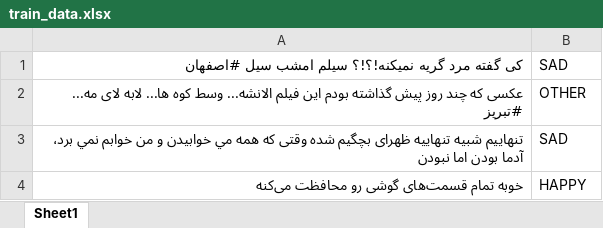
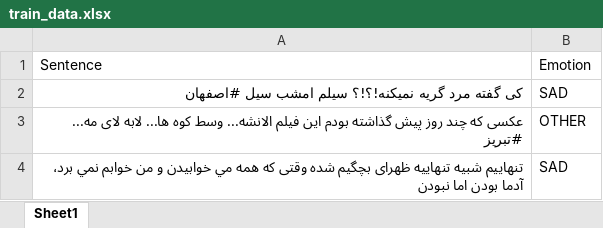
Before and after one commit to alib2014/Persian_sentiment_analysis, an Excel workbook: train_data.xlsx, sheet Sheet1, drawn as a sheet; only a part is shown; the shorter side is filled out with more unchanged rows; values as stored, in another font and other column widths than the file's, no borders; the diff names each change by its address in the sheet, - before the commit and + after, or states it on an @@ line.

```diff
--- a/train_data.xlsx (sheet Sheet1)
+++ b/train_data.xlsx (sheet Sheet1)
+row 1: Sentence | Emotion
```
Also changed, not shown: 4 other files.
